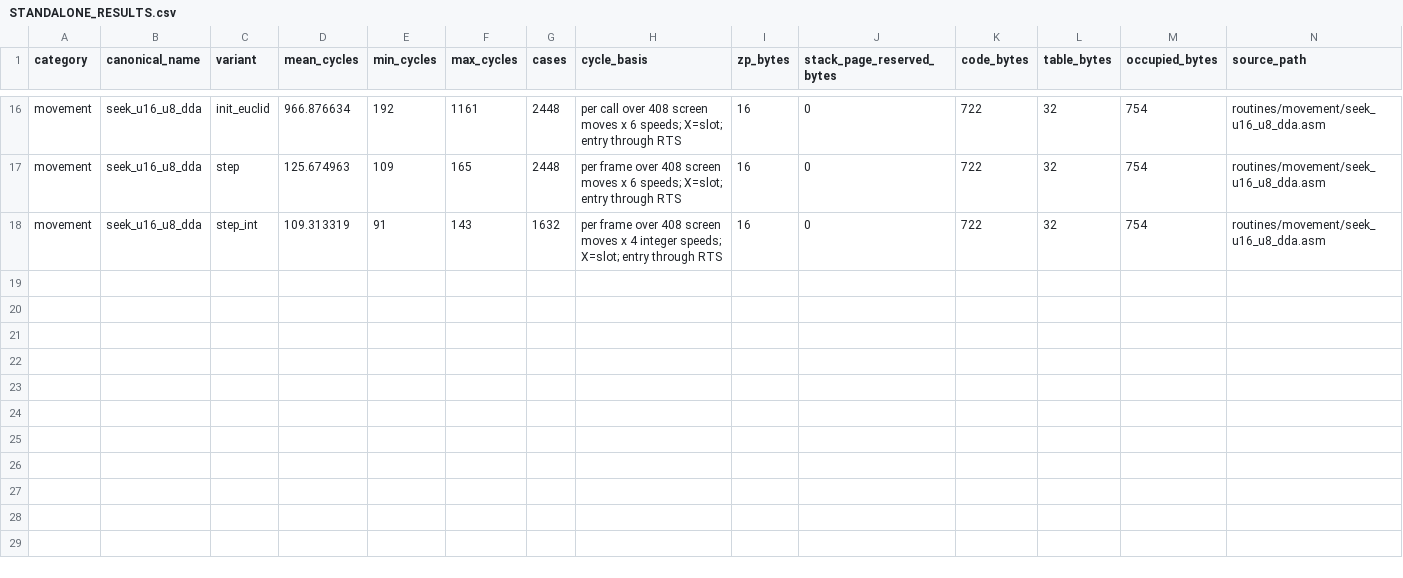
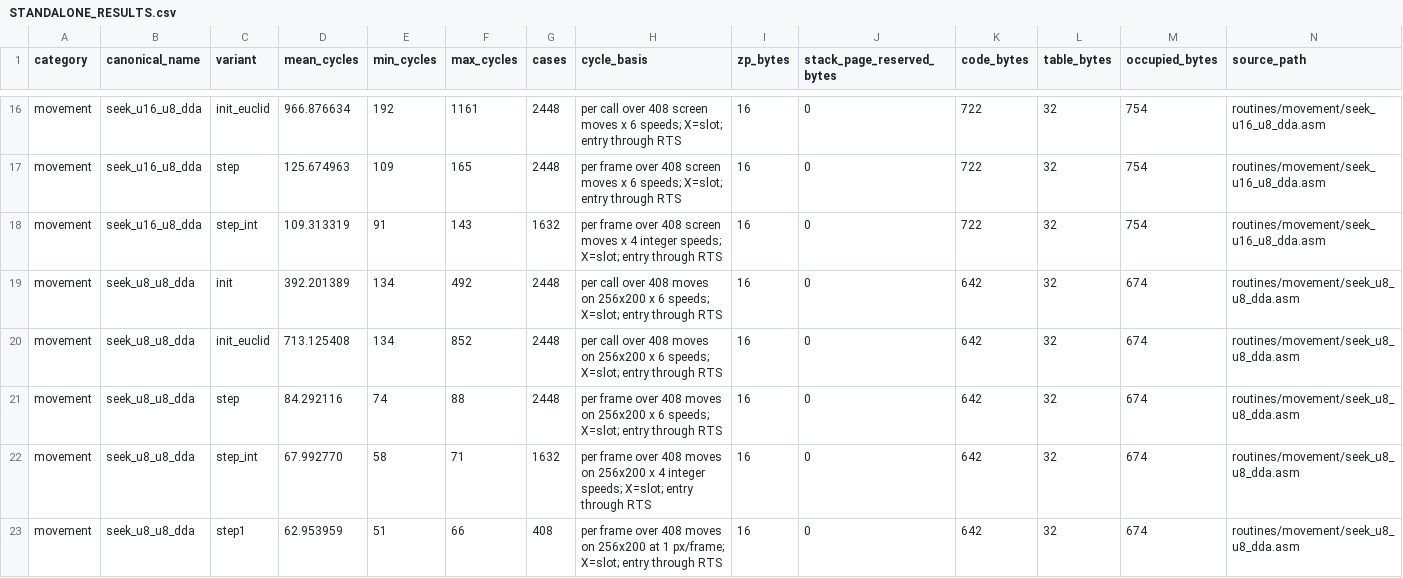
Before and after one commit to floppyrom/C64-Math-Library, a CSV file: benchmarks/STANDALONE_RESULTS.csv, drawn as a sheet; only a part is shown, gaps mark what is left out; rows hold the shown columns only; the diff names each change by its address in the sheet, - before the commit and + after, or states it on an @@ line.

```diff
--- a/benchmarks/STANDALONE_RESULTS.csv
+++ b/benchmarks/STANDALONE_RESULTS.csv
+row 19: movement | seek_u8_u8_dda | init | 392.201389 | 134 | 492 | 2448 | per call over 408 moves on 256x200 x 6 speeds; X=slot; entry through RTS | 16 | 0 | 642 | 32 | 674 | routines/movement/seek_u8_u8_dda.asm
+row 20: movement | seek_u8_u8_dda | init_euclid | 713.125408 | 134 | 852 | 2448 | per call over 408 moves on 256x200 x 6 speeds; X=slot; entry through RTS | 16 | 0 | 642 | 32 | 674 | routines/movement/seek_u8_u8_dda.asm
+row 21: movement | seek_u8_u8_dda | step | 84.292116 | 74 | 88 | 2448 | per frame over 408 moves on 256x200 x 6 speeds; X=slot; entry through RTS | 16 | 0 | 642 | 32 | 674 | routines/movement/seek_u8_u8_dda.asm
+row 22: movement | seek_u8_u8_dda | step_int | 67.992770 | 58 | 71 | 1632 | per frame over 408 moves on 256x200 x 4 integer speeds; X=slot; entry through RTS | 16 | 0 | 642 | 32 | 674 | routines/movement/seek_u8_u8_dda.asm
+row 23: movement | seek_u8_u8_dda | step1 | 62.953959 | 51 | 66 | 408 | per frame over 408 moves on 256x200 at 1 px/frame; X=slot; entry through RTS | 16 | 0 | 642 | 32 | 674 | routines/movement/seek_u8_u8_dda.asm
```
Also changed, not shown: routines/SOURCE_CATALOG.csv, 16 other files.
